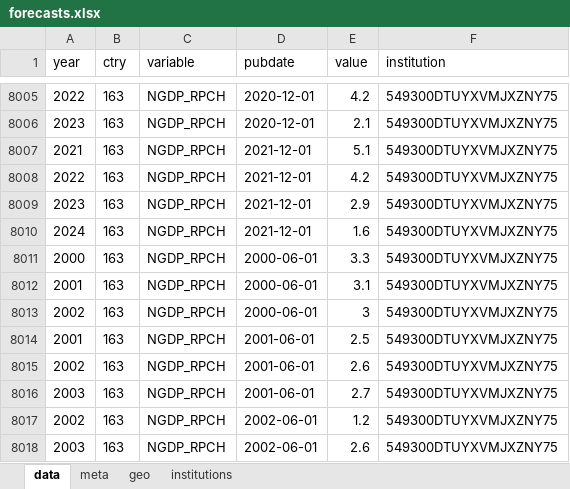
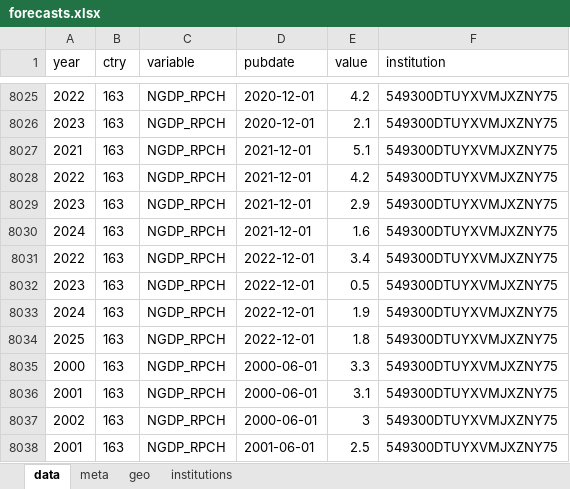
Before and after one commit to franzmohr/macroprojections, an Excel workbook: data/forecasts.xlsx, sheet data, drawn as a sheet; only a part is shown, gaps mark what is left out; the shorter side is filled out with more unchanged rows; values as stored, in another font and other column widths than the file's, no borders; the diff covers the shown part only; the diff names each change by its address in the sheet, - before the commit and + after, or states it on an @@ line.

```diff
--- a/data/forecasts.xlsx (sheet data)
+++ b/data/forecasts.xlsx (sheet data)
+row 8031: 2022 | 163 | NGDP_RPCH | 2022-12-01 | 3.4 | 549300DTUYXVMJXZNY75
+row 8032: 2023 | 163 | NGDP_RPCH | 2022-12-01 | 0.5 | 549300DTUYXVMJXZNY75
+row 8033: 2024 | 163 | NGDP_RPCH | 2022-12-01 | 1.9 | 549300DTUYXVMJXZNY75
+row 8034: 2025 | 163 | NGDP_RPCH | 2022-12-01 | 1.8 | 549300DTUYXVMJXZNY75
```
Also changed, not shown: 20 added rows elsewhere in this sheet, sheet meta, 2 other files.
